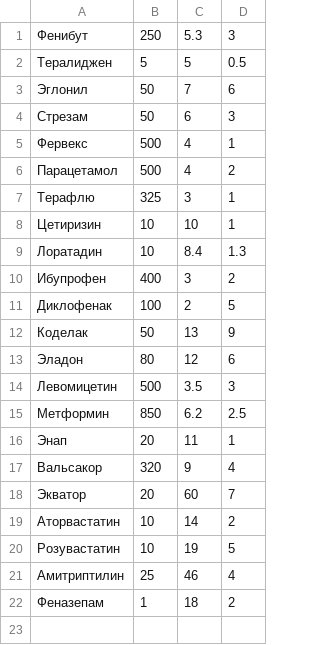
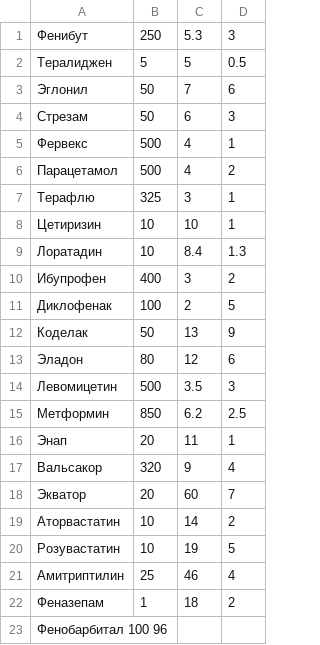
Before and after one commit to ILoskutnikov/HalfMed, a CSV file: halfLive.csv, drawn as a sheet.

Commit message:
alfa 1.1

```diff
--- a/halfLive.csv
+++ b/halfLive.csv
@@ -22 +22,2 @@
 Феназепам	1	18	2
+Фенобарбитал 100 96
```
